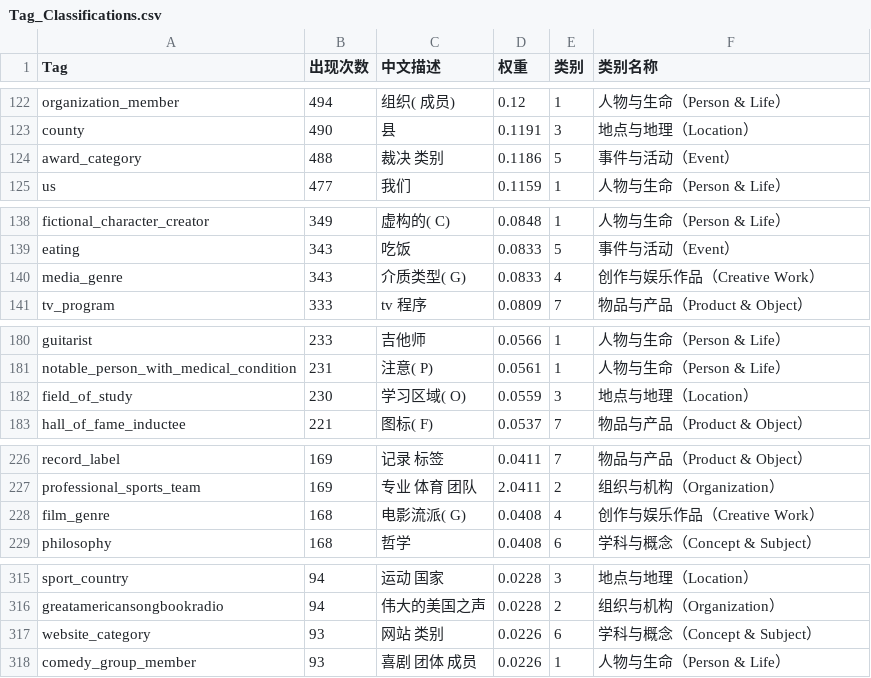
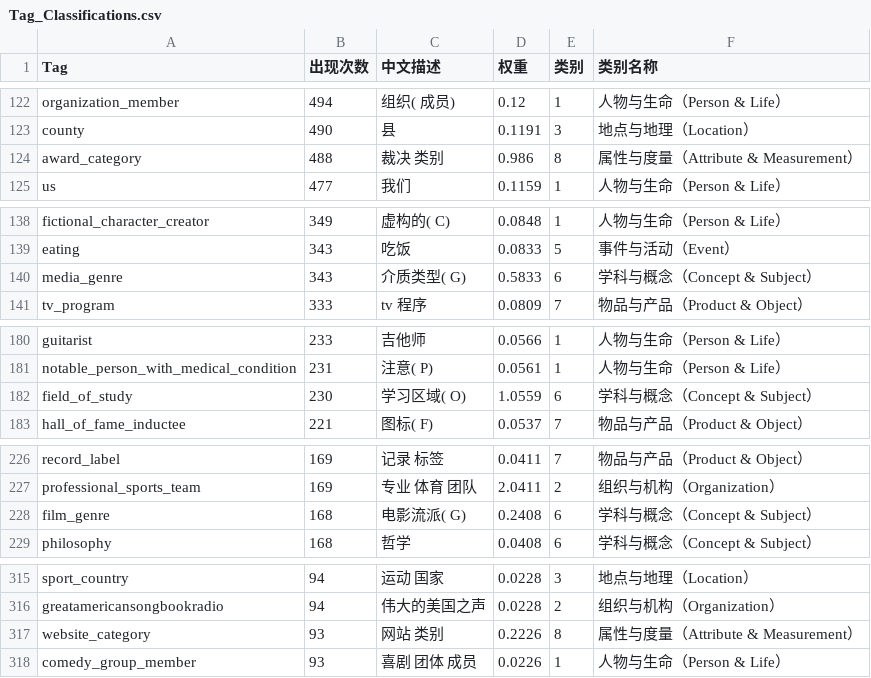
Before and after one commit to ciweiandmao/Prototype-based-interpretable-entity-classification-system, a CSV file: data/FB15KET/Tag_Classifications.csv, drawn as a sheet; only a part is shown, gaps mark what is left out; the diff covers the shown part only.

Commit message:
'01140035'

```diff
--- a/data/FB15KET/Tag_Classifications.csv
+++ b/data/FB15KET/Tag_Classifications.csv
@@ -123,3 +123,3 @@ organization_member,494,组织( 成员),0.12,1,人物与生命（Person & Life
 county,490,县,0.1191,3,地点与地理（Location）
-award_category,488,裁决  类别,0.1186,5,事件与活动（Event）
+award_category,488,裁决  类别,0.986,8,属性与度量（Attribute & Measurement）
 us,477,我们,0.1159,1,人物与生命（Person & Life）
@@ -139,3 +139,3 @@ fictional_character_creator,349,虚构的( C),0.0848,1,人物与生命（Person
 eating,343,吃饭,0.0833,5,事件与活动（Event）
-media_genre,343,介质类型( G),0.0833,4,创作与娱乐作品（Creative Work）
+media_genre,343,介质类型( G),0.5833,6,学科与概念（Concept & Subject）
 tv_program,333,tv 程序,0.0809,7,物品与产品（Product & Object）
@@ -181,3 +181,3 @@ guitarist,233,吉他师,0.0566,1,人物与生命（Person & Life）
 notable_person_with_medical_condition,231,注意( P),0.0561,1,人物与生命（Person & Life）
-field_of_study,230,学习区域( O),0.0559,3,地点与地理（Location）
+field_of_study,230,学习区域( O),1.0559,6,学科与概念（Concept & Subject）
 hall_of_fame_inductee,221,图标( F),0.0537,7,物品与产品（Product & Object）
@@ -227,3 +227,3 @@ record_label,169,记录  标签,0.0411,7,物品与产品（Product & Object）
 professional_sports_team,169,专业   体育  团队,2.0411,2,组织与机构（Organization）
-film_genre,168,电影流派( G),0.0408,4,创作与娱乐作品（Creative Work）
+film_genre,168,电影流派( G),0.2408,6,学科与概念（Concept & Subject）
 philosophy,168,哲学,0.0408,6,学科与概念（Concept & Subject）
@@ -316,3 +316,3 @@ sport_country,94,运动 国家,0.0228,3,地点与地理（Location）
 greatamericansongbookradio,94,伟大的美国之声,0.0228,2,组织与机构（Organization）
-website_category,93,网站 类别,0.0226,6,学科与概念（Concept & Subject）
+website_category,93,网站 类别,0.2226,8,属性与度量（Attribute & Measurement）
 comedy_group_member,93,喜剧 团体 成员,0.0226,1,人物与生命（Person & Life）
```
Also changed, not shown: 19 edited cells elsewhere in this file.
